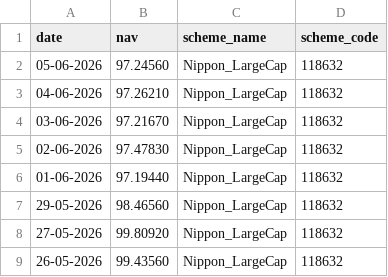
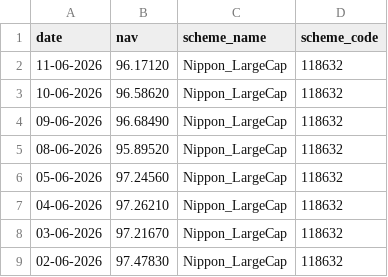
Before and after one commit to jaicod11/Mutual-Fund-Analytics, a CSV file: data/raw/nav_Nippon_LargeCap.csv, drawn as a sheet; only a part is shown; the shorter side is filled out with more unchanged rows; the diff names each change by its address in the sheet, - before the commit and + after, or states it on an @@ line.

```diff
--- a/data/raw/nav_Nippon_LargeCap.csv
+++ b/data/raw/nav_Nippon_LargeCap.csv
+row 2: 11-06-2026 | 96.17120 | Nippon_LargeCap | 118632
+row 3: 10-06-2026 | 96.58620 | Nippon_LargeCap | 118632
+row 4: 09-06-2026 | 96.68490 | Nippon_LargeCap | 118632
+row 5: 08-06-2026 | 95.89520 | Nippon_LargeCap | 118632
```
Also changed, not shown: data/raw/nav_Axis_Bluechip.csv, data/raw/nav_HDFC_Top100_Direct.csv, 11 other files.
